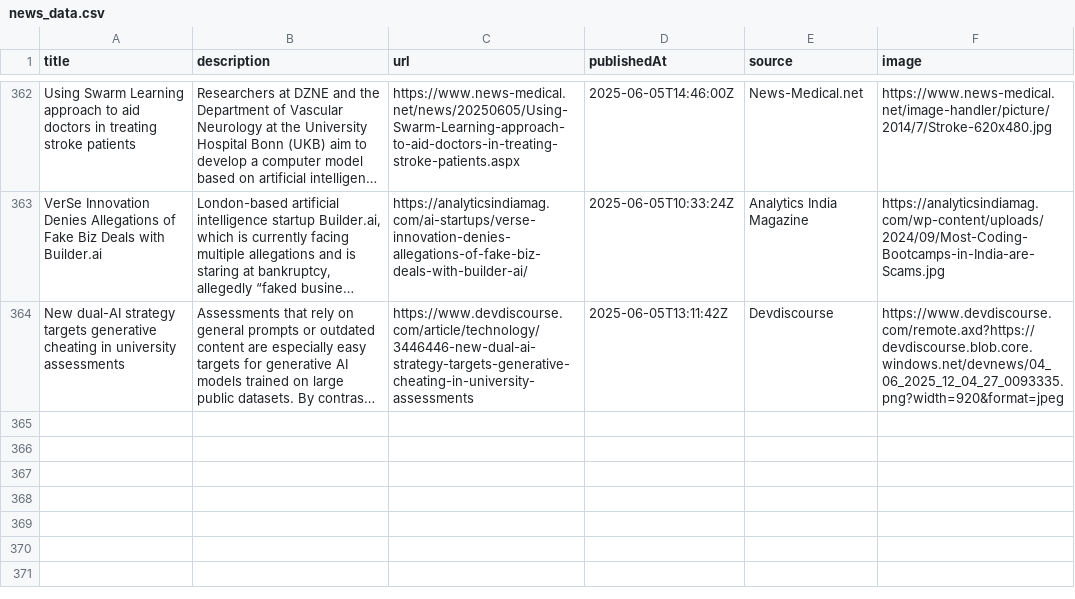
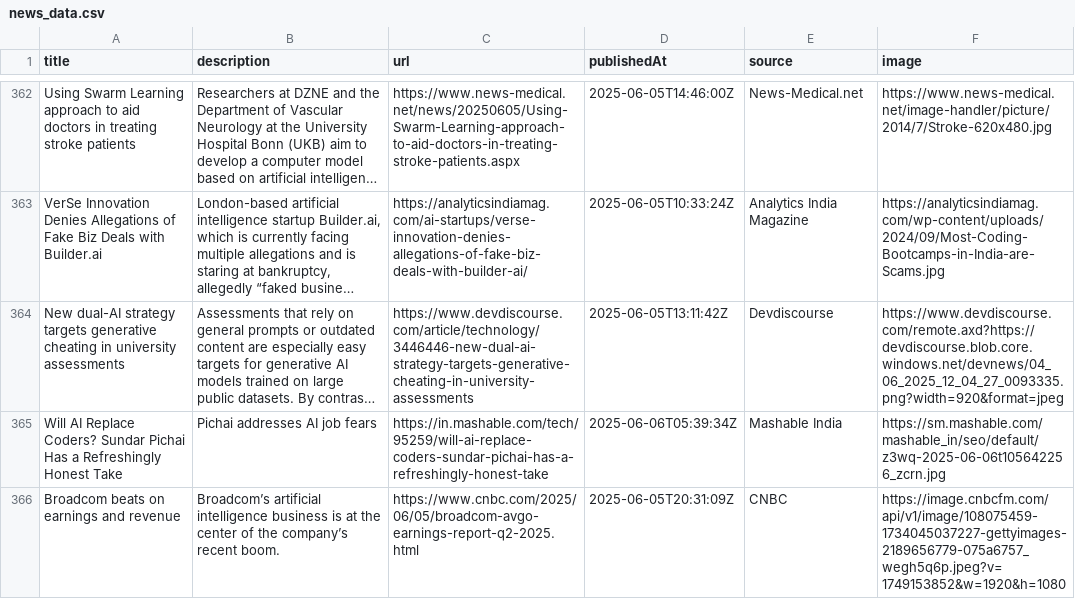
Before and after one commit to sathishkumar2002/ai_news_tracker, a CSV file: data/news_data.csv, drawn as a sheet; only a part is shown, gaps mark what is left out; long unchanged cells end in …; the diff names each change by its address in the sheet, - before the commit and + after, or states it on an @@ line.

```diff
--- a/data/news_data.csv
+++ b/data/news_data.csv
+row 365: Will AI Replace Coders? Sundar Pichai Has a Refreshingly Honest Take | Pichai addresses AI job fears | https://in.mashable.com/tech/95259/will-ai-replace-coders-sundar-pichai-has-a-refreshingly-honest-take | 2025-06-06T05:39:34Z | Mashable India | https://sm.mashable.com/mashable_in/seo/default/z3wq-2025-06-06t105642256_zcrn.jpg
+row 366: Broadcom beats on earnings and revenue | Broadcom’s artificial intelligence business is at the center of the company’s recent boom. | https://www.cnbc.com/2025/06/05/broadcom-avgo-earnings-report-q2-2025.html | 2025-06-05T20:31:09Z | CNBC | https://image.cnbcfm.com/api/v1/image/108075459-1734045037227-gettyimages-2189656779-075a6757_wegh5q6p.jpeg?v=1749153852&w=1920&h=1080
```
